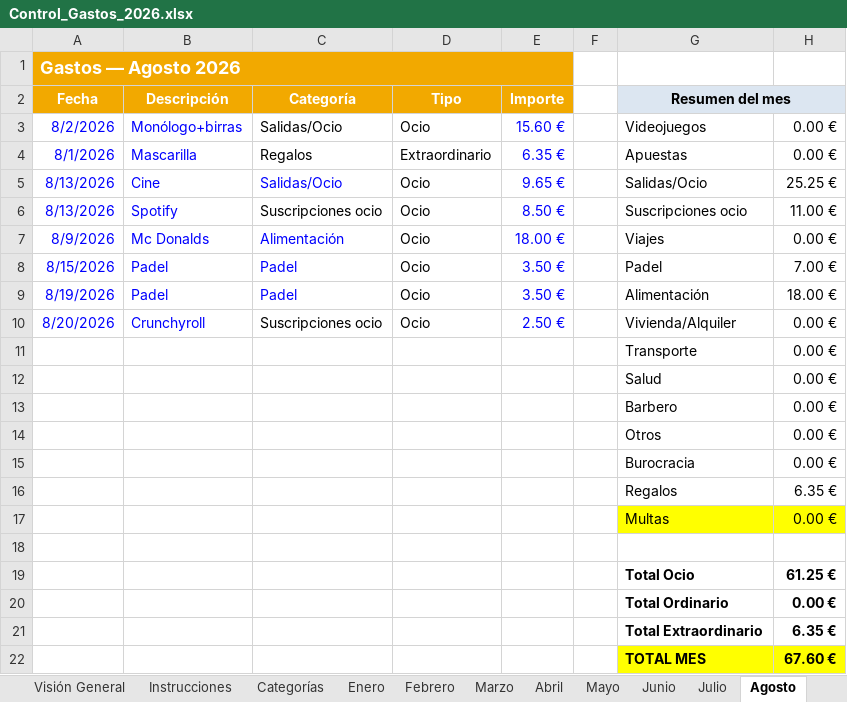
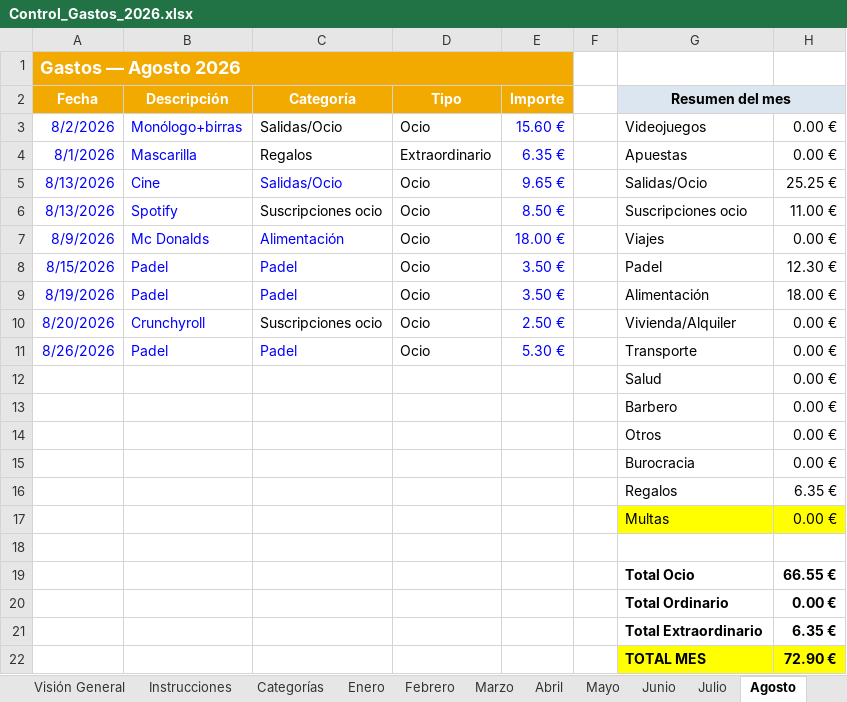
Before and after one commit to marioaragon/inversiones, an Excel workbook: Control_Gastos_2026.xlsx, sheet Agosto, drawn as a sheet; values as stored, in another font and other column widths than the file's, no borders; conditional formats not drawn; removed rows and columns are numbered as before the commit, all else as after; the diff names each change by its address in the sheet, - before the commit and + after, or states it on an @@ line.

```diff
--- a/Control_Gastos_2026.xlsx (sheet Agosto)
+++ b/Control_Gastos_2026.xlsx (sheet Agosto)
-H8: 7.00 €
+H8: 12.30 €
-row 11:  |  |  |  |  |  | Transporte | 0.00 €
+row 11: 8/26/2026 | Padel | Padel | Ocio | 5.30 € |  | Transporte | 0.00 €
-H19: 61.25 €
+H19: 66.55 €
-H22: 67.60 €
+H22: 72.90 €
```
Also changed, not shown: sheet Visión General, formulas that keep their value, charts or pictures, inversiones_2026.xlsx.
